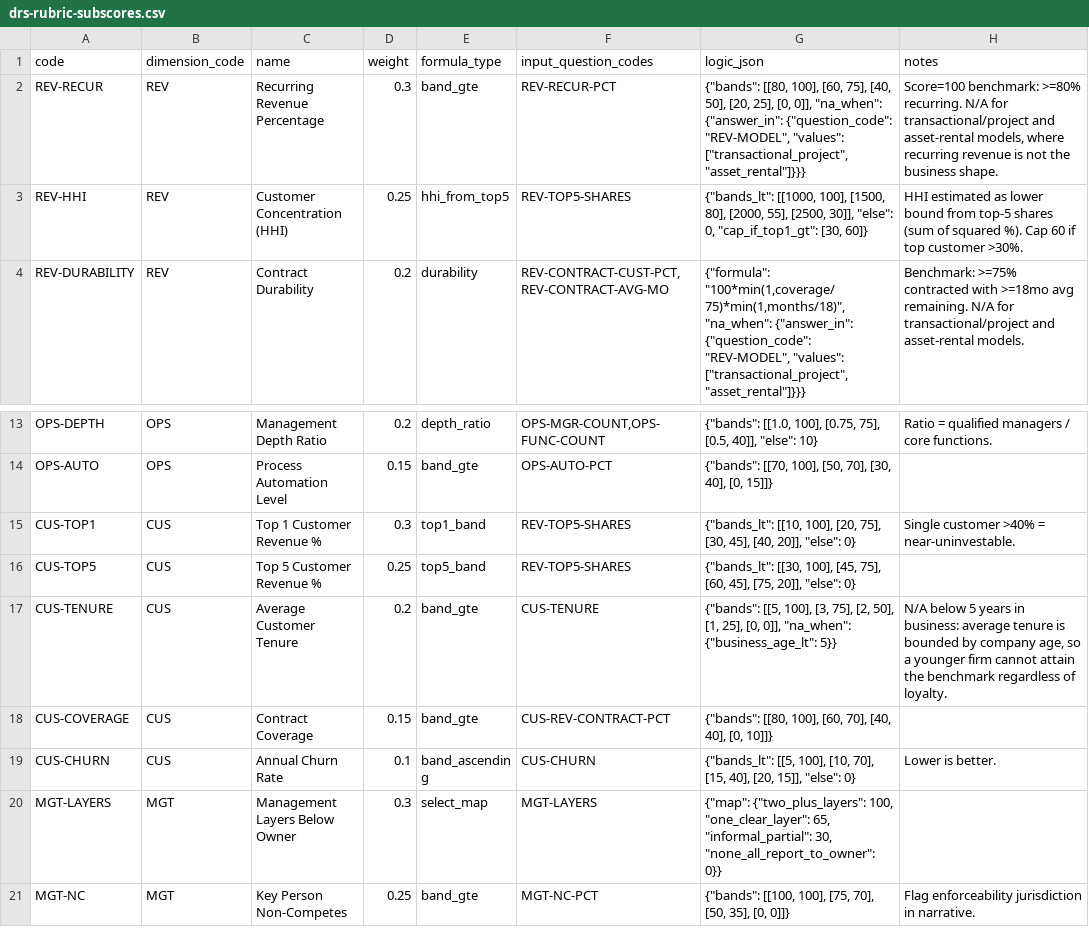
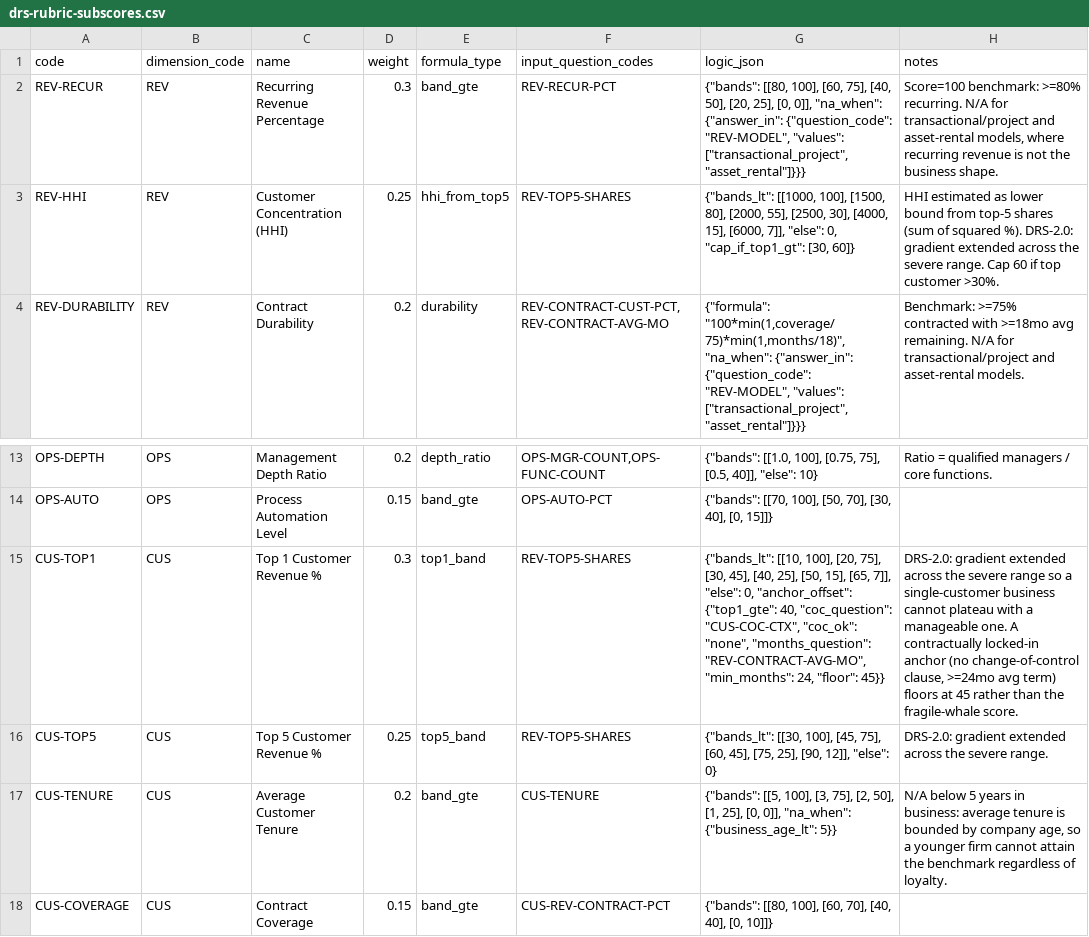
Before and after one commit to matthew-fsc/exitblueprint-mvp, a CSV file: seed/drs-rubric-subscores.csv, drawn as a sheet; only a part is shown, gaps mark what is left out; the shorter side is filled out with more unchanged rows.

```diff
--- a/seed/drs-rubric-subscores.csv
+++ b/seed/drs-rubric-subscores.csv
@@ -2,3 +2,3 @@ code,dimension_code,name,weight,formula_type,input_question_codes,logic_json,not
 REV-RECUR,REV,Recurring Revenue Percentage,0.3,band_gte,REV-RECUR-PCT,"{""bands"": [[80, 100], [60, 75], [40, 50], [20, 25], [0, 0]], ""na_when"": {""answer_in"": {""question_code"": ""REV-MODEL"", ""values"": [""transactional_project"", ""asset_rental""]}}}","Score=100 benchmark: >=80% recurring. N/A for transactional/project and asset-rental models, where recurring revenue is not the business shape."
-REV-HHI,REV,Customer Concentration (HHI),0.25,hhi_from_top5,REV-TOP5-SHARES,"{""bands_lt"": [[1000, 100], [1500, 80], [2000, 55], [2500, 30]], ""else"": 0, ""cap_if_top1_gt"": [30, 60]}",HHI estimated as lower bound from top-5 shares (sum of squared %). Cap 60 if top customer >30%.
+REV-HHI,REV,Customer Concentration (HHI),0.25,hhi_from_top5,REV-TOP5-SHARES,"{""bands_lt"": [[1000, 100], [1500, 80], [2000, 55], [2500, 30], [4000, 15], [6000, 7]], ""else"": 0, ""cap_if_top1_gt"": [30, 60]}",HHI estimated as lower bound from top-5 shares (sum of squared %). DRS-2.0: gradient extended across the severe range. Cap 60 if top customer >30%.
 REV-DURABILITY,REV,Contract Durability,0.2,durability,"REV-CONTRACT-CUST-PCT,REV-CONTRACT-AVG-MO","{""formula"": ""100*min(1,coverage/75)*min(1,months/18)"", ""na_when"": {""answer_in"": {""question_code"": ""REV-MODEL"", ""values"": [""transactional_project"", ""asset_rental""]}}}",Benchmark: >=75% contracted with >=18mo avg remaining. N/A for transactional/project and asset-rental models.
@@ -14,4 +14,4 @@ OPS-DEPTH,OPS,Management Depth Ratio,0.2,depth_ratio,"OPS-MGR-COUNT,OPS-FUNC-COU
 OPS-AUTO,OPS,Process Automation Level,0.15,band_gte,OPS-AUTO-PCT,"{""bands"": [[70, 100], [50, 70], [30, 40], [0, 15]]}",
-CUS-TOP1,CUS,Top 1 Customer Revenue %,0.3,top1_band,REV-TOP5-SHARES,"{""bands_lt"": [[10, 100], [20, 75], [30, 45], [40, 20]], ""else"": 0}",Single customer >40% = near-uninvestable.
-CUS-TOP5,CUS,Top 5 Customer Revenue %,0.25,top5_band,REV-TOP5-SHARES,"{""bands_lt"": [[30, 100], [45, 75], [60, 45], [75, 20]], ""else"": 0}",
+CUS-TOP1,CUS,Top 1 Customer Revenue %,0.3,top1_band,REV-TOP5-SHARES,"{""bands_lt"": [[10, 100], [20, 75], [30, 45], [40, 25], [50, 15], [65, 7]], ""else"": 0, ""anchor_offset"": {""top1_gte"": 40, ""coc_question"": ""CUS-COC-CTX"", ""coc_ok"": ""none"", ""months_question"": ""REV-CONTRACT-AVG-MO"", ""min_months"": 24, ""floor"": 45}}","DRS-2.0: gradient extended across the severe range so a single-customer business cannot plateau with a manageable one. A contractually locked-in anchor (no change-of-control clause, >=24mo avg term) floors at 45 rather than the fragile-whale score."
+CUS-TOP5,CUS,Top 5 Customer Revenue %,0.25,top5_band,REV-TOP5-SHARES,"{""bands_lt"": [[30, 100], [45, 75], [60, 45], [75, 25], [90, 12]], ""else"": 0}",DRS-2.0: gradient extended across the severe range.
 CUS-TENURE,CUS,Average Customer Tenure,0.2,band_gte,CUS-TENURE,"{""bands"": [[5, 100], [3, 75], [2, 50], [1, 25], [0, 0]], ""na_when"": {""business_age_lt"": 5}}","N/A below 5 years in business: average tenure is bounded by company age, so a younger firm cannot attain the benchmark regardless of loyalty."
```
Also changed, not shown: 7 other files.
